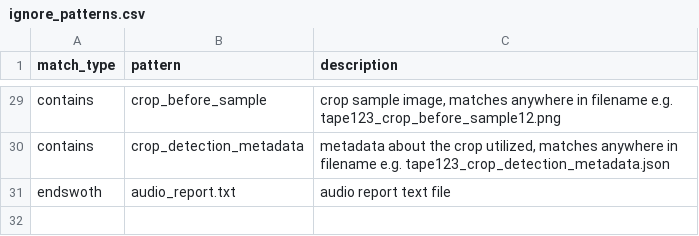
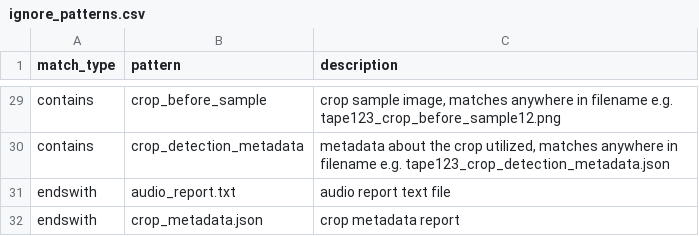
Before and after one commit to nulib/nul-rdc-scripts, a CSV file: nulrdcscripts/ingest/ignore_patterns.csv, drawn as a sheet; only a part is shown, gaps mark what is left out.

Commit message:
update ignore list for ingest

```diff
--- a/nulrdcscripts/ingest/ignore_patterns.csv
+++ b/nulrdcscripts/ingest/ignore_patterns.csv
@@ -30,2 +30,3 @@ contains,crop_before_sample,"crop sample image, matches anywhere in filename e.g
 contains,crop_detection_metadata, "metadata about the crop utilized, matches anywhere in filename e.g. tape123_crop_detection_metadata.json"
-endswoth, audio_report.txt, audio report text file
+endswith, audio_report.txt, audio report text file
+endswith, crop_metadata.json, crop metadata report
```
